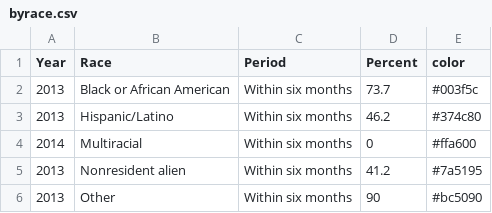
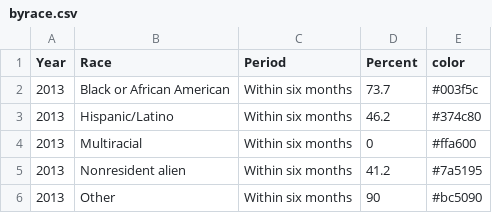
Before and after one commit to vpascal/Employment-page, a CSV file: data/byrace.csv, drawn as a sheet; only a part is shown.

```diff
--- a/data/byrace.csv
+++ b/data/byrace.csv
@@ -3,3 +3,3 @@ Year,Race,Period,Percent,color
 2013,Hispanic/Latino,Within six months,46.2,#374c80
-2014,Multiracial,Within six months,0,#ffa600
+2013,Multiracial,Within six months,0,#ffa600
 2013,Nonresident alien,Within six months,41.2,#7a5195
```
Also changed, not shown: 1 other file.
